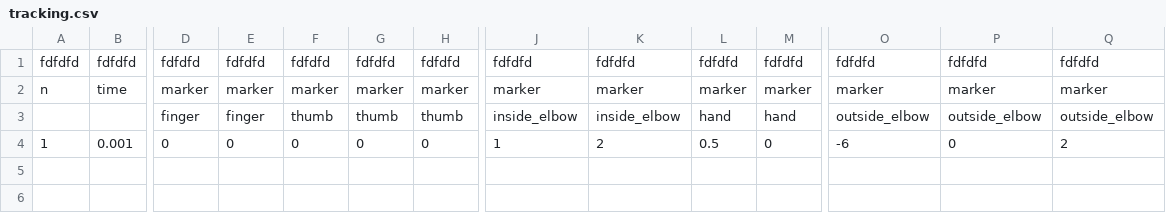
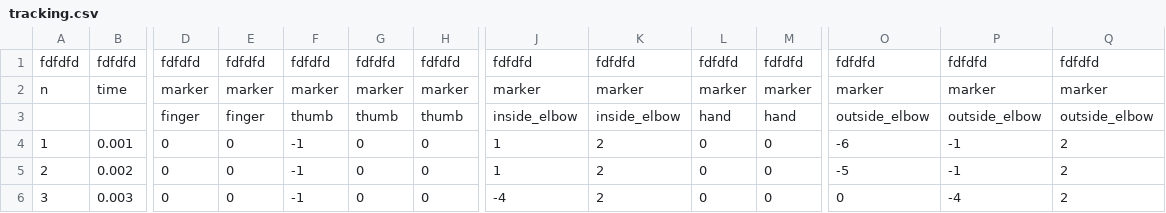
Before and after one commit to federicolozer/franka_emika_ws, a CSV file: src/neural_network/data/tracking.csv, drawn as a sheet; only a part is shown, gaps mark what is left out; rows hold the shown columns only; the diff names each change by its address in the sheet, - before the commit and + after, or states it on an @@ line.

Commit message:
17/01/25 - working dataset_creator

```diff
--- a/src/neural_network/data/tracking.csv
+++ b/src/neural_network/data/tracking.csv
-F4: 0
+F4: -1
-L4: 0.5
+L4: 0
-P4: 0
+P4: -1
+row 5: 2 | 0.002 | 0 | 0 | -1 | 0 | 0 | 1 | 2 | 0 | 0 | -5 | -1 | 2
+row 6: 3 | 0.003 | 0 | 0 | -1 | 0 | 0 | -4 | 2 | 0 | 0 | 0 | -4 | 2
```
Also changed, not shown: 8 other files.
